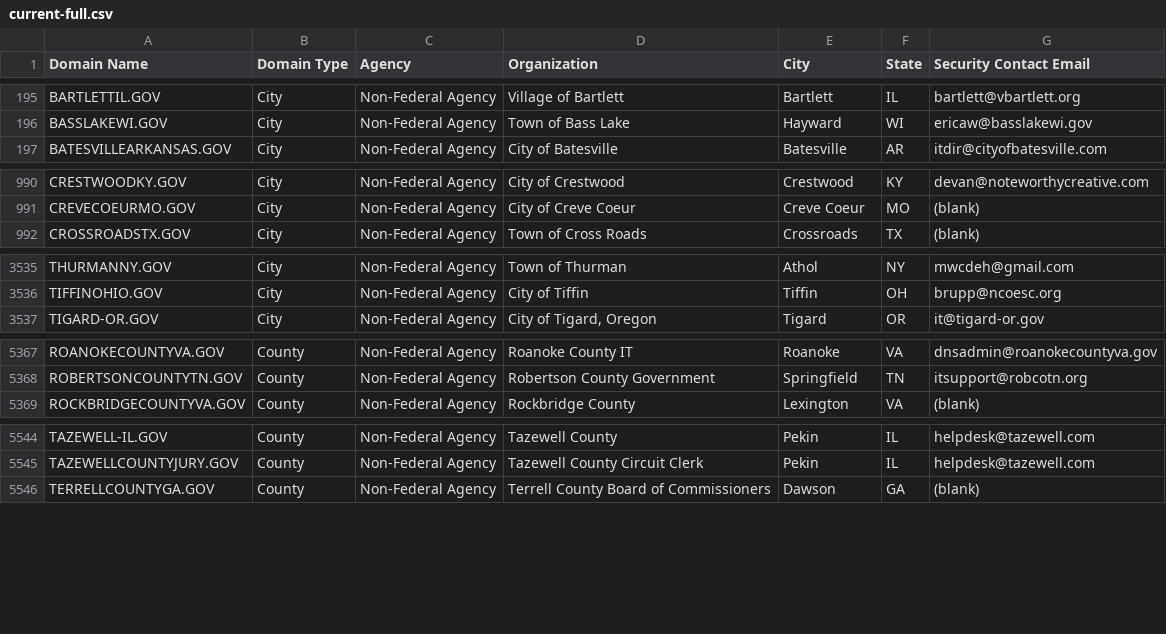
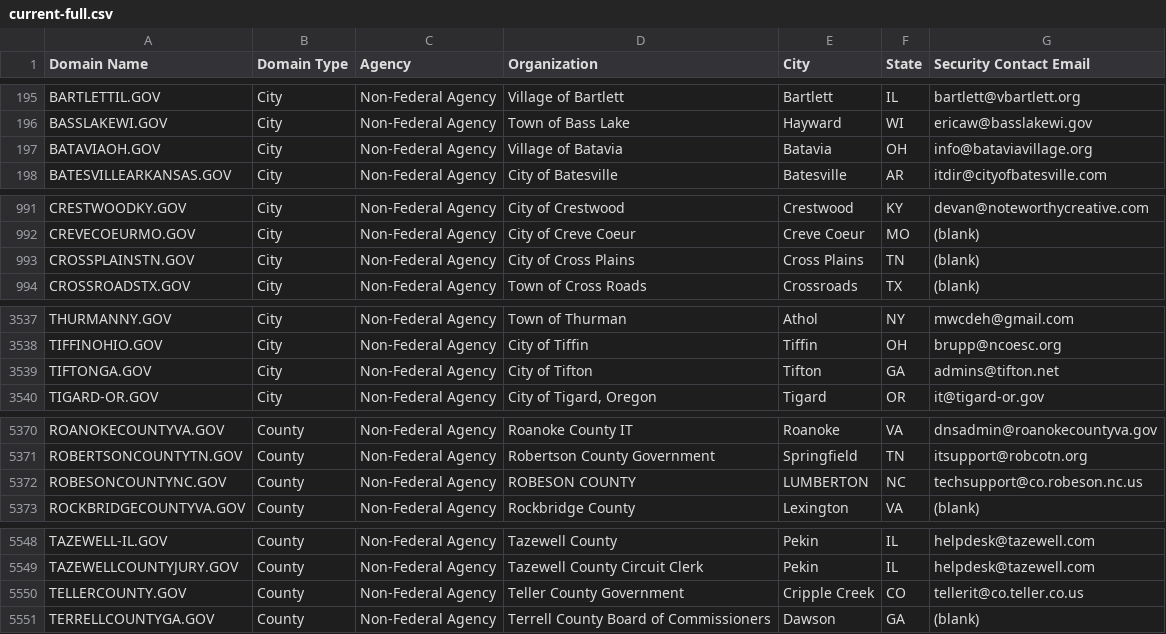
Before and after one commit to climber-girl/dotgov-data, a CSV file: current-full.csv, drawn as a sheet; only a part is shown, gaps mark what is left out; the diff covers the shown part only.

Commit message:
Flat: latest data (2023-02-02T06:24:42.521Z) {   "date": "2023-02-02T06:24:42.521Z",   "files": [     {       "name": "current-full.csv",       "deltaBytes": 550,       "source": "https://domains.dotgov.gov/dotgov-web/publicreports/current-full"     }   ] }

```diff
--- a/current-full.csv
+++ b/current-full.csv
@@ -196,2 +196,3 @@ BARTLETTIL.GOV,City,Non-Federal Agency,Village of Bartlett,Bartlett,IL,bartlett@
 BASSLAKEWI.GOV,City,Non-Federal Agency,Town of Bass Lake,Hayward,WI,ericaw@basslakewi.gov
+BATAVIAOH.GOV,City,Non-Federal Agency,Village of Batavia,Batavia,OH,info@bataviavillage.org
 BATESVILLEARKANSAS.GOV,City,Non-Federal Agency,City of Batesville,Batesville,AR,itdir@cityofbatesville.com
@@ -991,2 +992,3 @@ CRESTWOODKY.GOV,City,Non-Federal Agency,City of Crestwood,Crestwood,KY,devan@not
 CREVECOEURMO.GOV,City,Non-Federal Agency,City of Creve Coeur,Creve Coeur,MO,(blank)
+CROSSPLAINSTN.GOV,City,Non-Federal Agency,City of Cross Plains,Cross Plains,TN,(blank)
 CROSSROADSTX.GOV,City,Non-Federal Agency,Town of Cross Roads,Crossroads,TX,(blank)
@@ -3536,2 +3538,3 @@ THURMANNY.GOV,City,Non-Federal Agency,Town of Thurman,Athol,NY,mwcdeh@gmail.com
 TIFFINOHIO.GOV,City,Non-Federal Agency,City of Tiffin,Tiffin,OH,brupp@ncoesc.org
+TIFTONGA.GOV,City,Non-Federal Agency,City of Tifton,Tifton,GA,admins@tifton.net
 TIGARD-OR.GOV,City,Non-Federal Agency,"City of Tigard, Oregon",Tigard,OR,it@tigard-or.gov
@@ -5368,2 +5371,3 @@ ROANOKECOUNTYVA.GOV,County,Non-Federal Agency,Roanoke County IT,Roanoke,VA,dnsad
 ROBERTSONCOUNTYTN.GOV,County,Non-Federal Agency,Robertson County Government,Springfield,TN,itsupport@robcotn.org
+ROBESONCOUNTYNC.GOV,County,Non-Federal Agency,ROBESON COUNTY,LUMBERTON,NC,techsupport@co.robeson.nc.us
 ROCKBRIDGECOUNTYVA.GOV,County,Non-Federal Agency,Rockbridge County,Lexington,VA,(blank)
@@ -5545,2 +5549,3 @@ TAZEWELL-IL.GOV,County,Non-Federal Agency,Tazewell County,Pekin,IL,helpdesk@taze
 TAZEWELLCOUNTYJURY.GOV,County,Non-Federal Agency,Tazewell County Circuit Clerk,Pekin,IL,helpdesk@tazewell.com
+TELLERCOUNTY.GOV,County,Non-Federal Agency,Teller County Government,Cripple Creek,CO,tellerit@co.teller.co.us
 TERRELLCOUNTYGA.GOV,County,Non-Federal Agency,Terrell County Board of Commissioners,Dawson,GA,(blank)
```
Also changed, not shown: 1 added row and 3 edited cells elsewhere in this file.
